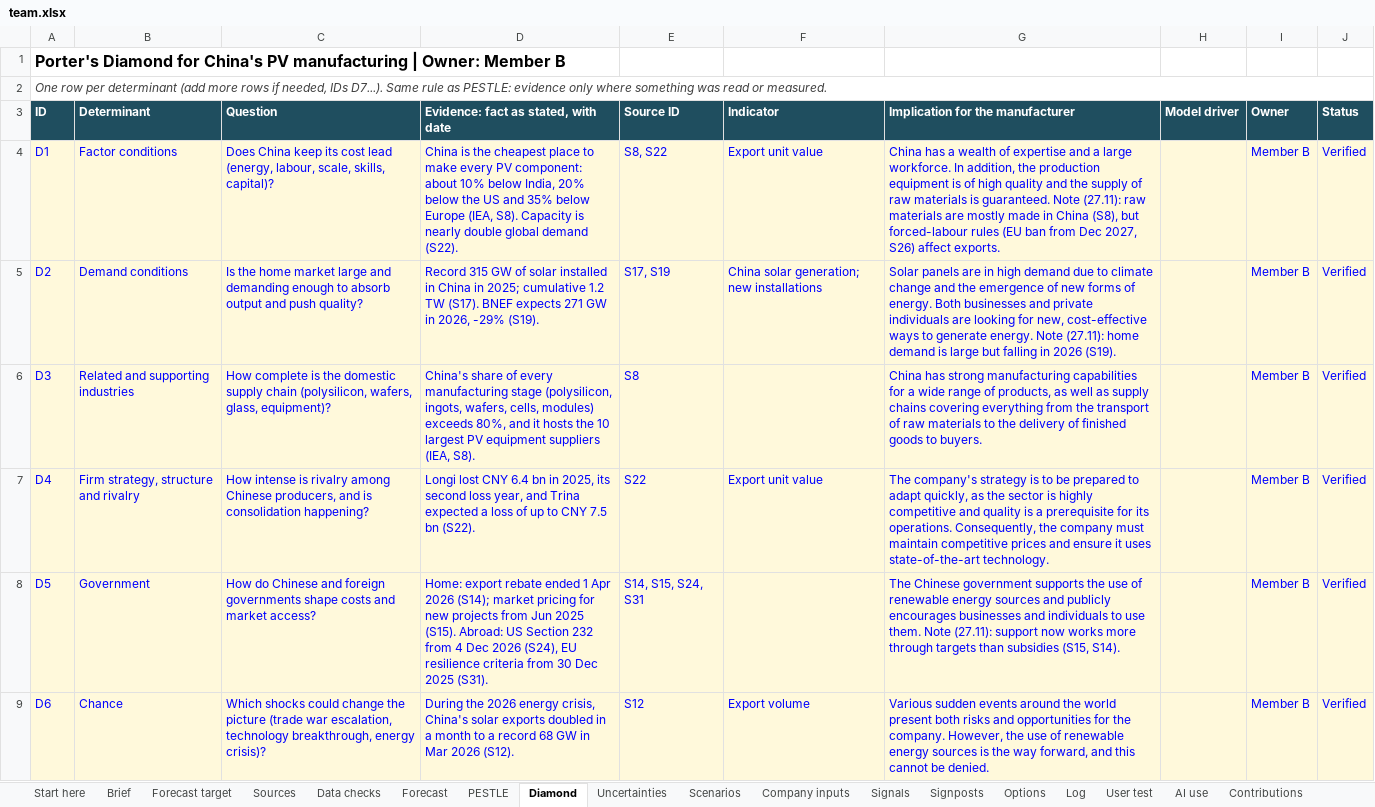
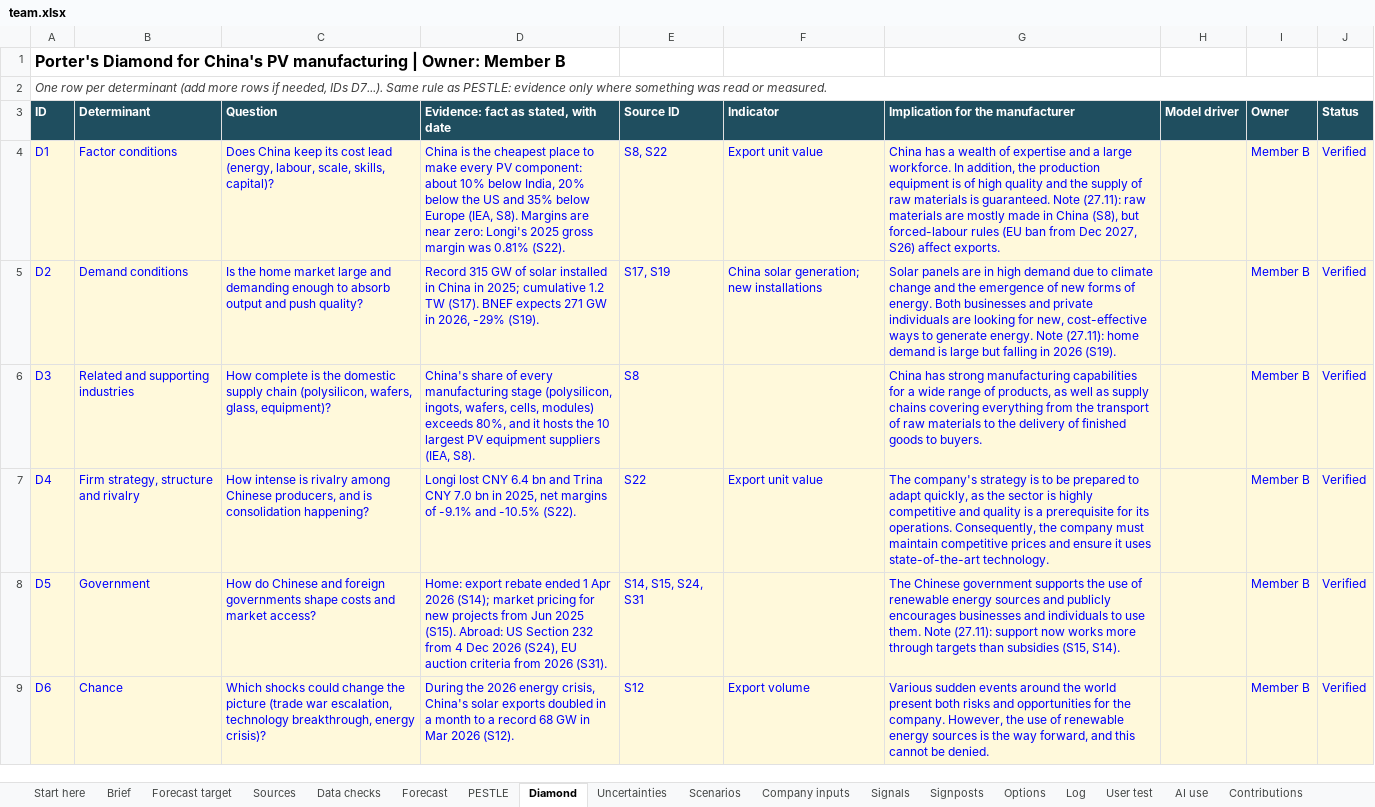
Before and after one commit to raulnjjoshi-hub/china-solar-bi, an Excel workbook: content/team.xlsx, sheet Diamond, drawn as a sheet; values as stored, in another font and other column widths than the file's, no borders; the diff names each change by its address in the sheet, - before the commit and + after, or states it on an @@ line.

```diff
--- a/content/team.xlsx (sheet Diamond)
+++ b/content/team.xlsx (sheet Diamond)
-D4: …(IEA, S8). Capacity is nearly double global demand (S22).
+D4: …(IEA, S8). Margins are near zero: Longi's 2025 gross margin was 0.81% (S22).
-D7: …6.4 bn in 2025, its second loss year, and Trina expected a loss of up to CNY 7.5 bn (S22).
+D7: …6.4 bn and Trina CNY 7.0 bn in 2025, net margins of -9.1% and -10.5% (S22).
-D8: …(S24), EU resilience criteria from 30 Dec 2025 (S31).
+D8: …(S24), EU auction criteria from 2026 (S31).
```
Also changed, not shown: sheet Sources, sheet Scenarios, sheet PESTLE, sheet Uncertainties, sheet Company inputs, sheet Brief, 2 more sheets, 3 other files.
